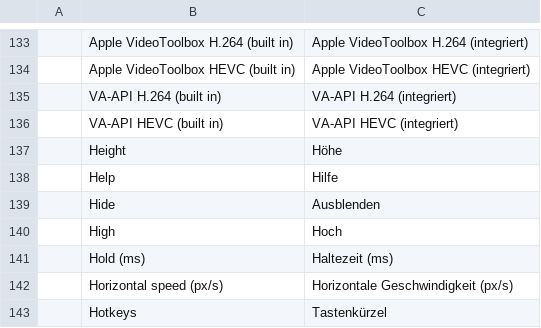
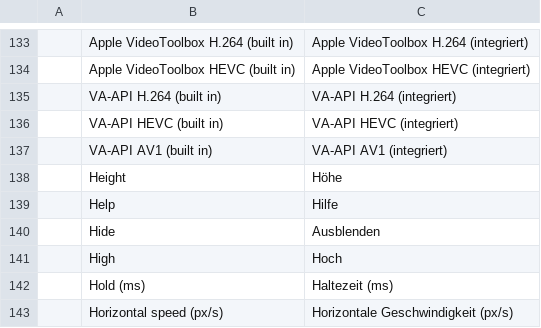
Before and after one commit to blamejs/StudioCraft, a TSV file: crates/ui-egui/i18n/locales/de/studiocraft.tsv, drawn as a sheet; only a part is shown, gaps mark what is left out; the shorter side is filled out with more unchanged rows; the diff names each change by its address in the sheet, - before the commit and + after, or states it on an @@ line.

```diff
--- a/crates/ui-egui/i18n/locales/de/studiocraft.tsv
+++ b/crates/ui-egui/i18n/locales/de/studiocraft.tsv
+row 137:  | VA-API AV1 (built in) | VA-API AV1 (integriert)
```
Also changed, not shown: crates/ui-egui/i18n/locales/cs/studiocraft.tsv, crates/ui-egui/i18n/locales/es/studiocraft.tsv, 35 other files.
